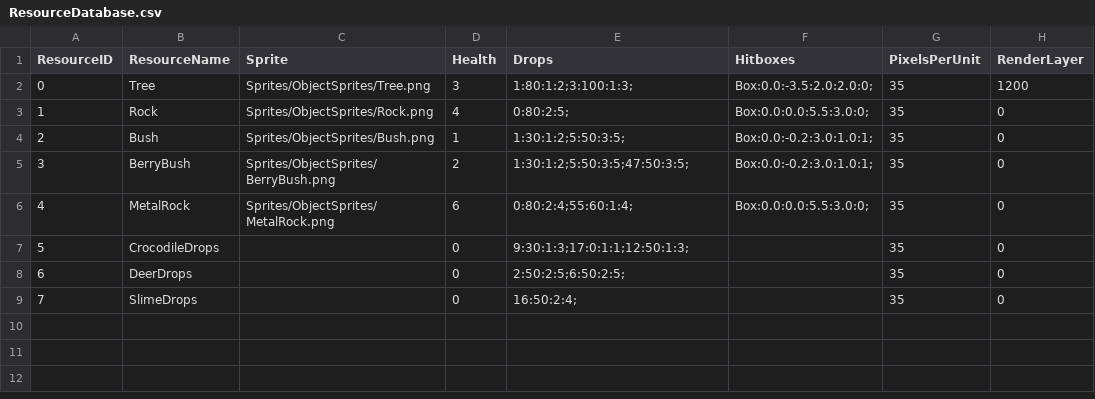
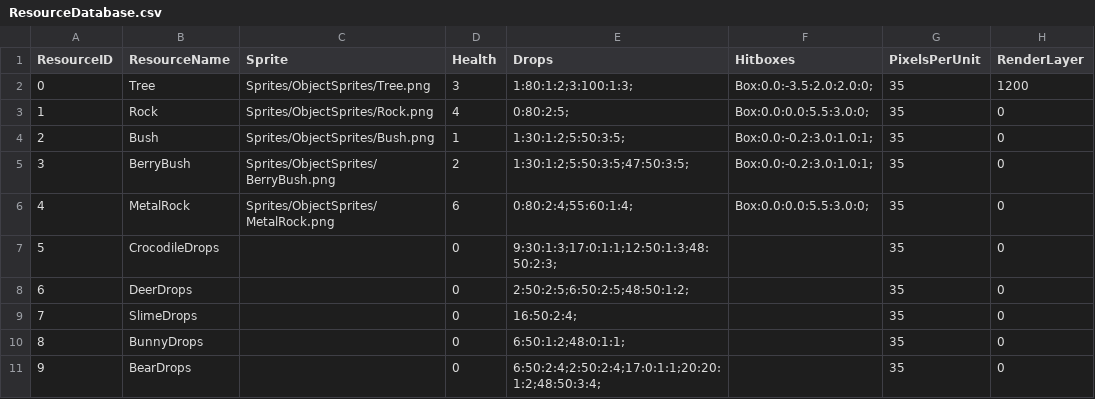
Before and after one commit to Group2IsCrap/GameEngine, a CSV file: Game/Assets/ResourceDatabase.csv, drawn as a sheet.

Commit message:
Added Bear & drops for rabbit & bear

```diff
--- a/Game/Assets/ResourceDatabase.csv
+++ b/Game/Assets/ResourceDatabase.csv
@@ -6,4 +6,6 @@
 4,MetalRock,Sprites/ObjectSprites/MetalRock.png,6,0:80:2:4;55:60:1:4;,Box:0.0:0.0:5.5:3.0:0;,35,0
-5,CrocodileDrops,,0,9:30:1:3;17:0:1:1;12:50:1:3;,,35,0
-6,DeerDrops,,0,2:50:2:5;6:50:2:5;,,35,0
+5,CrocodileDrops,,0,9:30:1:3;17:0:1:1;12:50:1:3;48:50:2:3;,,35,0
+6,DeerDrops,,0,2:50:2:5;6:50:2:5;48:50:1:2;,,35,0
 7,SlimeDrops,,0,16:50:2:4;,,35,0
+8,BunnyDrops,,0,6:50:1:2;48:0:1:1;,,35,0
+9,BearDrops,,0,6:50:2:4;2:50:2:4;17:0:1:1;20:20:1:2;48:50:3:4;,,35,0
```
Also changed, not shown: Game/Assets/items.csv, 16 other files.
